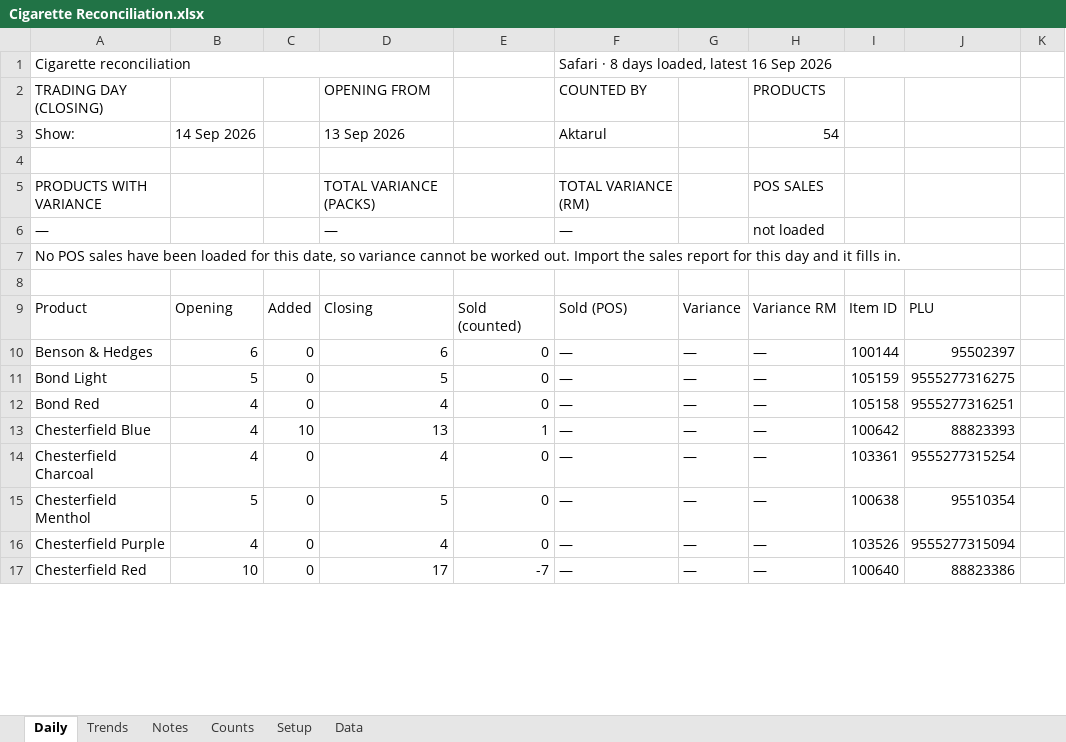
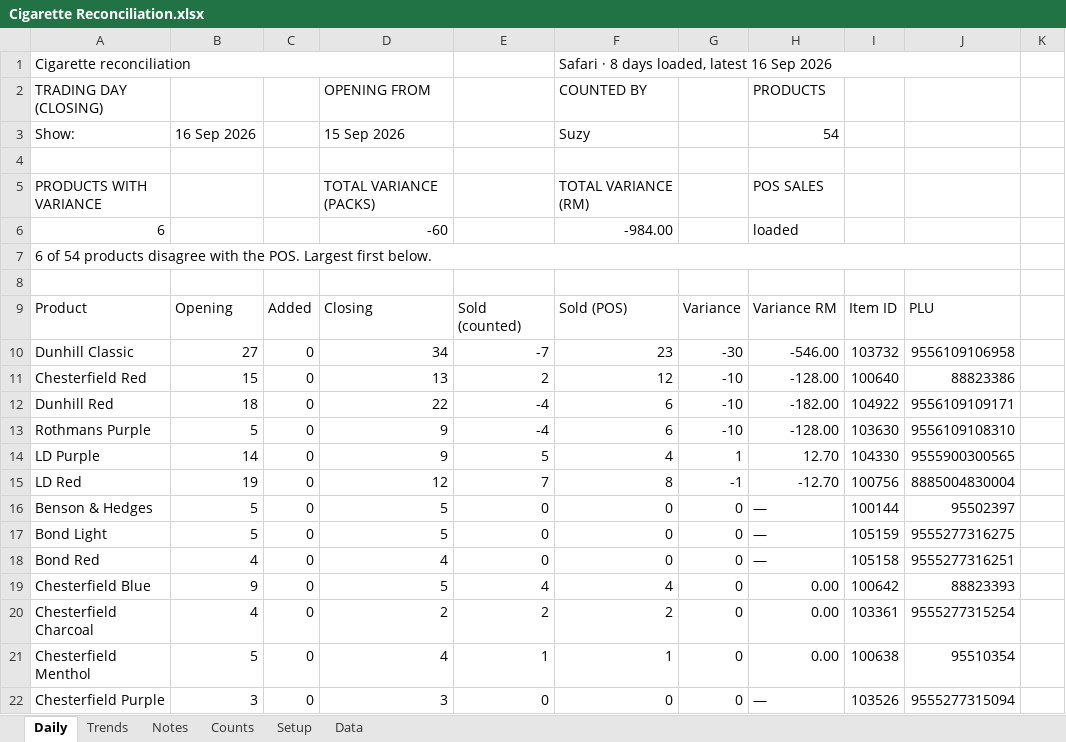
Before and after one commit to ashrosa7626/petron-task, an Excel workbook: excel/Cigarette Reconciliation.xlsx, sheet Daily, drawn as a sheet; only a part is shown; values as stored, in another font and other column widths than the file's, no cell formats; conditional formats not drawn; removed rows and columns are numbered as before the commit, all else as after; the diff covers the shown part only; the diff names each change by its address in the sheet, - before the commit and + after, or states it on an @@ line.

```diff
--- a/excel/Cigarette Reconciliation.xlsx (sheet Daily)
+++ b/excel/Cigarette Reconciliation.xlsx (sheet Daily)
-B3: 14 Sep 2026
+B3: 16 Sep 2026
-D3: 13 Sep 2026
+D3: 15 Sep 2026
-F3: Aktarul
+F3: Suzy
-row 6: — |  |  | — |  | — |  | not loaded
+row 6: 6 |  |  | -60 |  | -984.00 |  | loaded
-A7: No POS sales have been loaded for this date, so variance cannot be worked out. Import the sales report for this day and it fills in.
+A7: 6 of 54 products disagree with the POS. Largest first below.
+row 10: Dunhill Classic | 27 | 0 | 34 | -7 | 23 | -30 | -546.00 | 103732 | 9556109106958
+row 11: Chesterfield Red | 15 | 0 | 13 | 2 | 12 | -10 | -128.00 | 100640 | 88823386
+row 12: Dunhill Red | 18 | 0 | 22 | -4 | 6 | -10 | -182.00 | 104922 | 9556109109171
+row 13: Rothmans Purple | 5 | 0 | 9 | -4 | 6 | -10 | -128.00 | 103630 | 9556109108310
+row 14: LD Purple | 14 | 0 | 9 | 5 | 4 | 1 | 12.70 | 104330 | 9555900300565
+row 15: LD Red | 19 | 0 | 12 | 7 | 8 | -1 | -12.70 | 100756 | 8885004830004
-B16: 6
+B16: 5
-D16: 6
+D16: 5
-F16:F18: —
+F16:F18: 0
-G16:G22: —
+G16:G22: 0
-B19: 4
+B19: 9
-C19: 10
+C19: 0
-D19: 13
+D19: 5
-E19: 1
+E19: 4
-F19: —
+F19: 4
-H19:H21: —
+H19:H21: 0.00
-D20: 4
+D20: 2
-E20: 0
+E20: 2
-F20: —
+F20: 2
-D21: 5
+D21: 4
-E21: 0
+E21: 1
-F21: —
+F21: 1
-B22: 4
+B22: 3
-D22: 4
+D22: 3
-F22: —
+F22: 0
-row 17: Chesterfield Red | 10 | 0 | 17 | -7 | — | — | — | 100640 | 88823386
```
Also changed, not shown: 5 removed rows and 180 edited cells elsewhere in this sheet, cell formats, formulas that keep their value, hidden cells, 12 other files.
